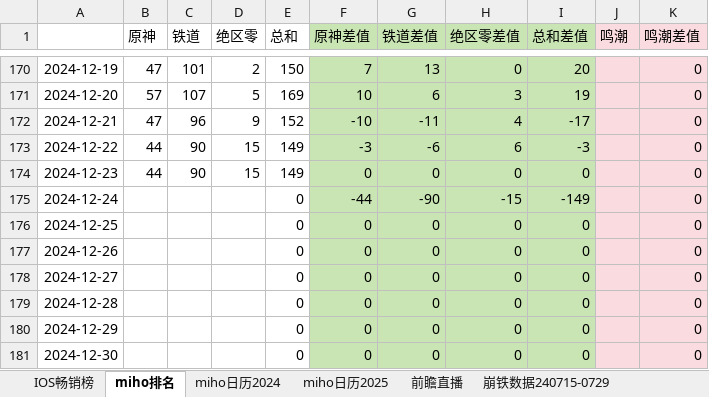
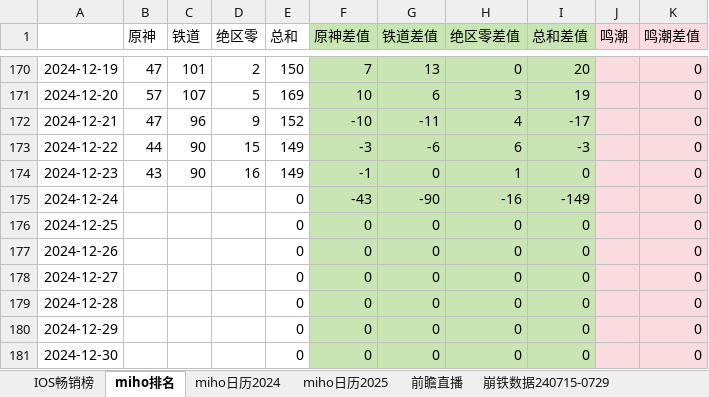
Before and after one commit to zq56745674/HSR_DATA_SERVER, an Excel workbook: doc/data.xlsx, sheet miho排名, drawn as a sheet; only a part is shown, gaps mark what is left out; values as stored, in another font and other column widths than the file's, no borders; charts and pictures not drawn; the diff names each change by its address in the sheet, - before the commit and + after, or states it on an @@ line.

```diff
--- a/doc/data.xlsx (sheet miho排名)
+++ b/doc/data.xlsx (sheet miho排名)
-B174 (原神): 44
+B174 (原神): 43
-D174 (绝区零): 15
+D174 (绝区零): 16
-F174 (原神差值): 0
+F174 (原神差值): -1
-H174 (绝区零差值): 0
+H174 (绝区零差值): 1
-F175 (原神差值): -44
+F175 (原神差值): -43
-H175 (绝区零差值): -15
+H175 (绝区零差值): -16
```
Also changed, not shown: sheet miho日历2024, sheet IOS畅销榜, charts or pictures, doc/手游大事件日历.xlsx.
